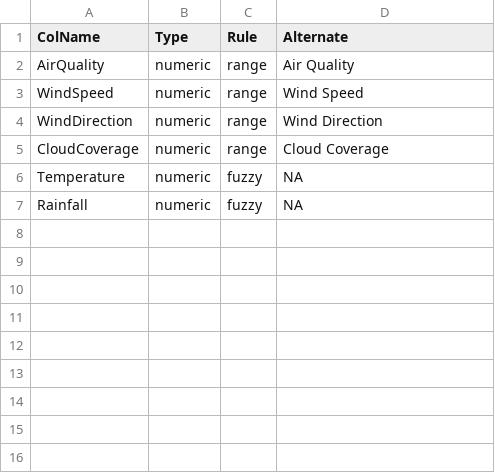
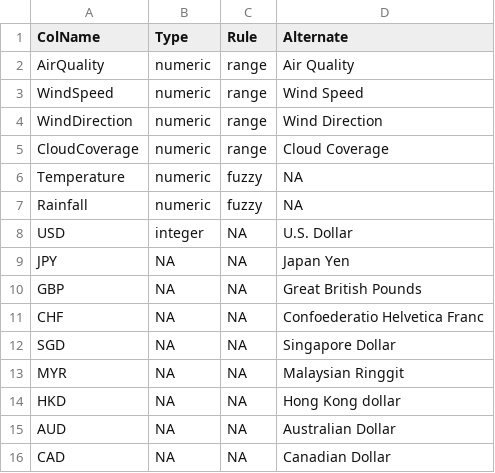
Before and after one commit to lyridwan/D2T_Apps, a CSV file: Config/mainconfig.csv, drawn as a sheet.

```diff
--- a/Config/mainconfig.csv
+++ b/Config/mainconfig.csv
@@ -7 +7,10 @@ Temperature,numeric,fuzzy,NA
 Rainfall,numeric,fuzzy,NA
+USD,integer,NA,U.S. Dollar
+JPY,NA,NA,Japan Yen
+GBP,NA,NA,Great British Pounds
+CHF,NA,NA,Confoederatio Helvetica Franc
+SGD,NA,NA,Singapore Dollar
+MYR,NA,NA,Malaysian Ringgit
+HKD,NA,NA,Hong Kong dollar
+AUD,NA,NA,Australian Dollar
+CAD,NA,NA,Canadian Dollar
```
Also changed, not shown: 2 other files.
